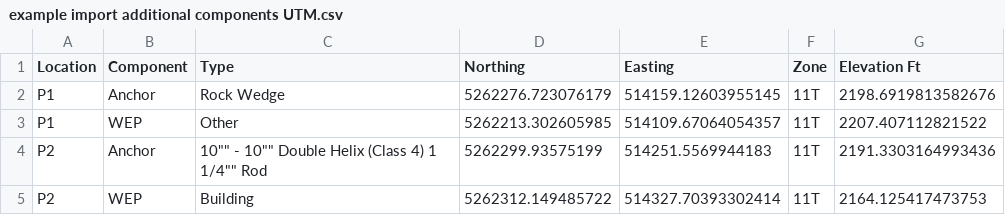
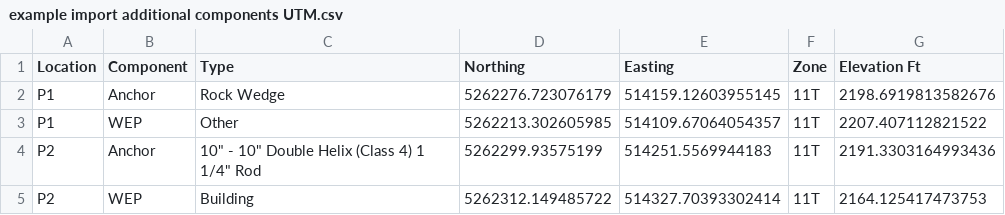
Before and after one commit to spidasoftware/schema, a CSV file: resources/examples/spidacalc/demos/csv/example import additional components UTM.csv, drawn as a sheet.

Commit message:
try to fix format again

```diff
--- a/resources/examples/spidacalc/demos/csv/example import additional components UTM.csv
+++ b/resources/examples/spidacalc/demos/csv/example import additional components UTM.csv
@@ -3,3 +3,3 @@ P1,Anchor,Rock Wedge,5262276.723076179,514159.12603955145,11T,2198.6919813582676
 P1,WEP,Other,5262213.302605985,514109.67064054357,11T,2207.407112821522,
-P2,Anchor,10"" - 10"" Double Helix (Class 4) 1 1/4"" Rod,5262299.93575199,514251.5569944183,11T,2191.3303164993436,
+P2,Anchor,"10"" - 10"" Double Helix (Class 4) 1 1/4"" Rod",5262299.93575199,514251.5569944183,11T,2191.3303164993436,
 P2,WEP,Building,5262312.149485722,514327.70393302414,11T,2164.125417473753,
```
